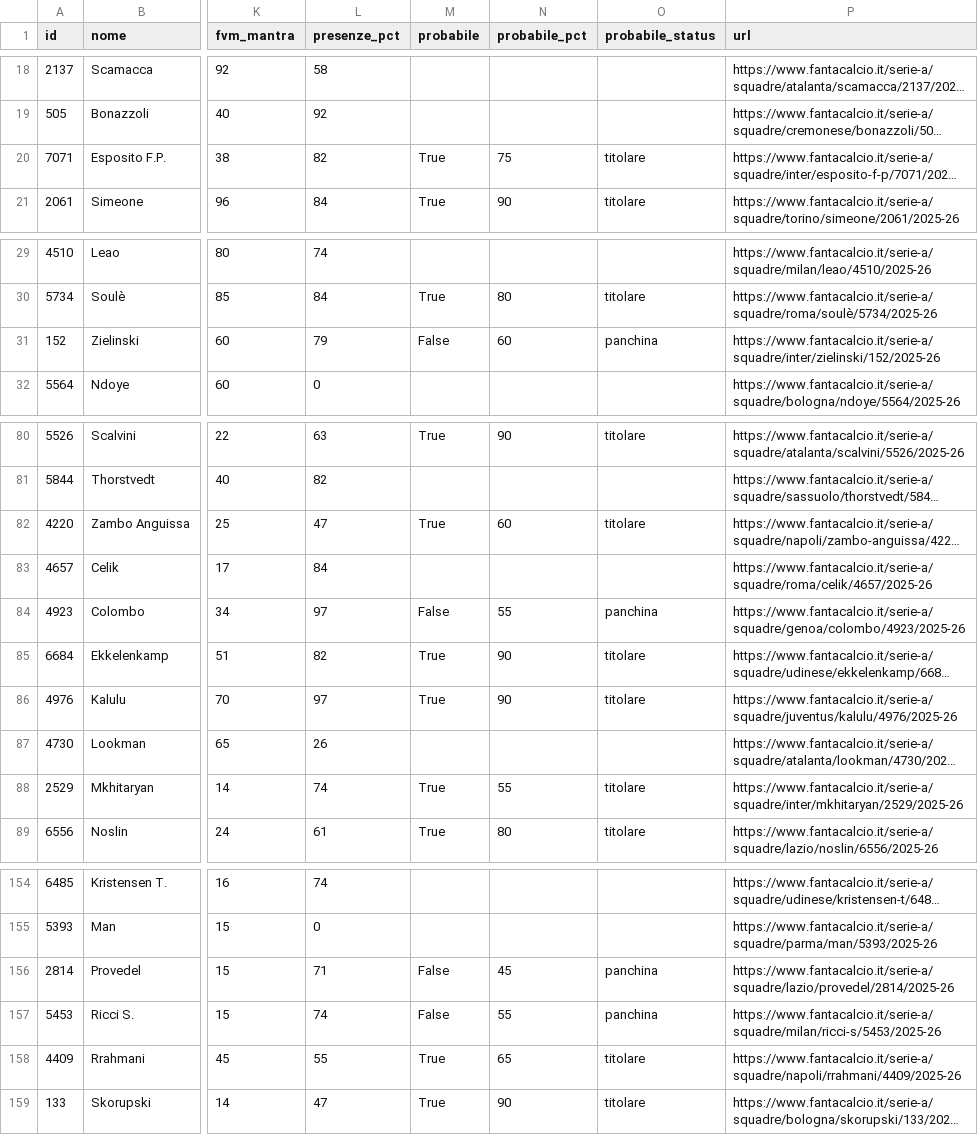
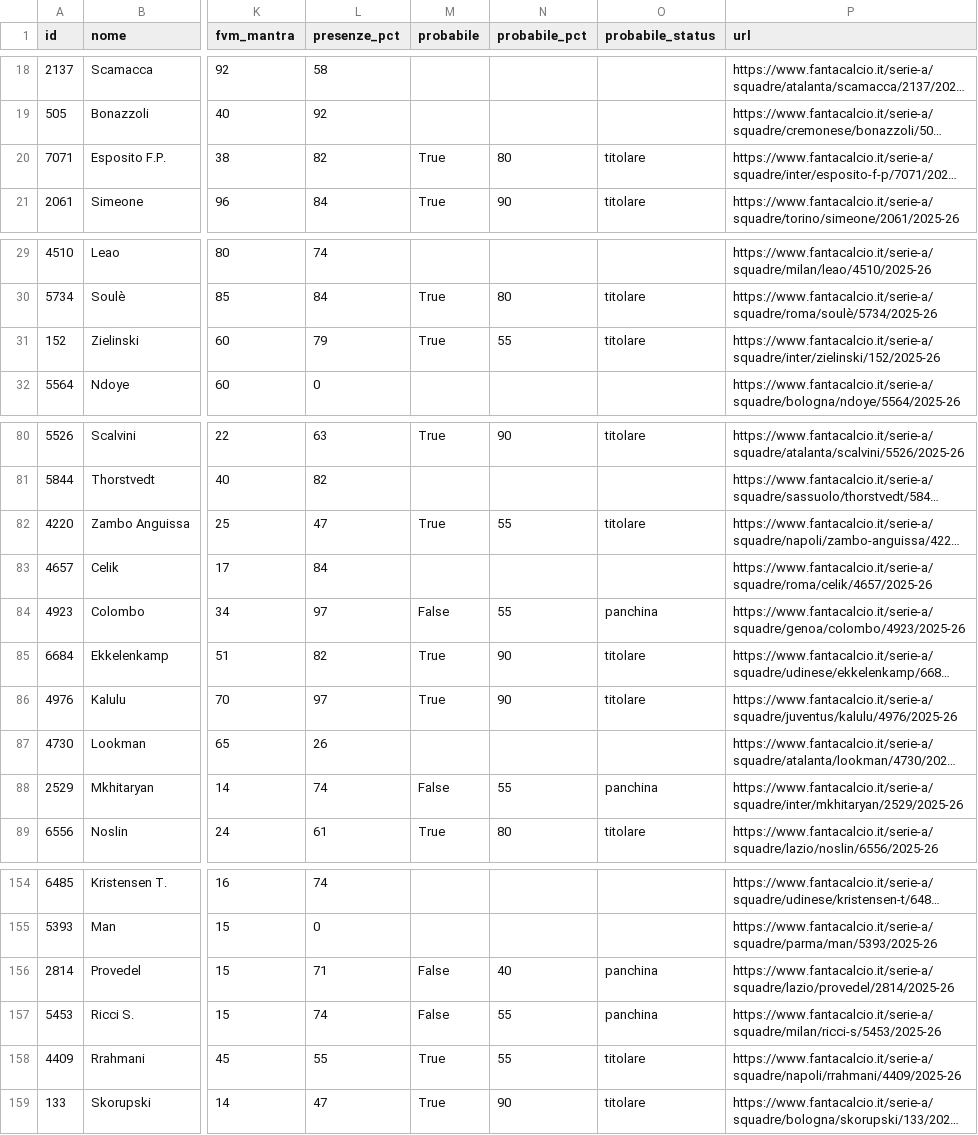
Before and after one commit to 02kiki02/Fanta, a CSV file: data/fantacalcio_db.csv, drawn as a sheet; only a part is shown, gaps mark what is left out; long unchanged cells end in …; the diff covers the shown part only; the diff names each change by its address in the sheet, - before the commit and + after, or states it on an @@ line.

```diff
--- a/data/fantacalcio_db.csv
+++ b/data/fantacalcio_db.csv
-N20 (probabile_pct): 75
+N20 (probabile_pct): 80
-M31 (probabile): False
+M31 (probabile): True
-N31 (probabile_pct): 60
+N31 (probabile_pct): 55
-O31 (probabile_status): panchina
+O31 (probabile_status): titolare
-N82 (probabile_pct): 60
+N82 (probabile_pct): 55
-M88 (probabile): True
+M88 (probabile): False
-O88 (probabile_status): titolare
+O88 (probabile_status): panchina
-N156 (probabile_pct): 45
+N156 (probabile_pct): 40
-N158 (probabile_pct): 65
+N158 (probabile_pct): 55
```
Also changed, not shown: 2 edited cells elsewhere in this file, 1 other file.
